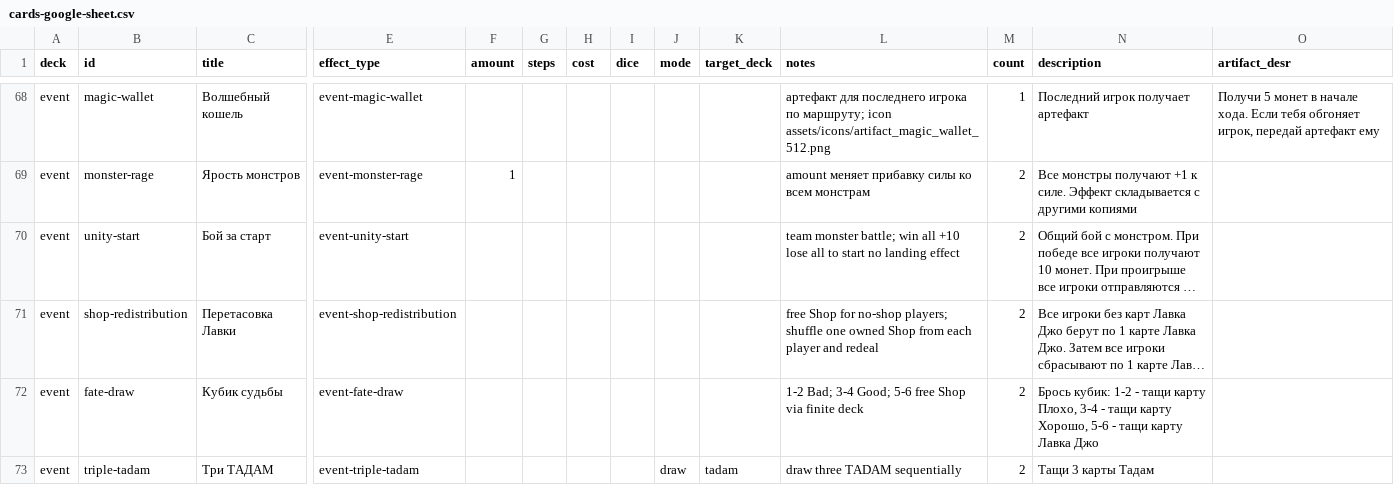
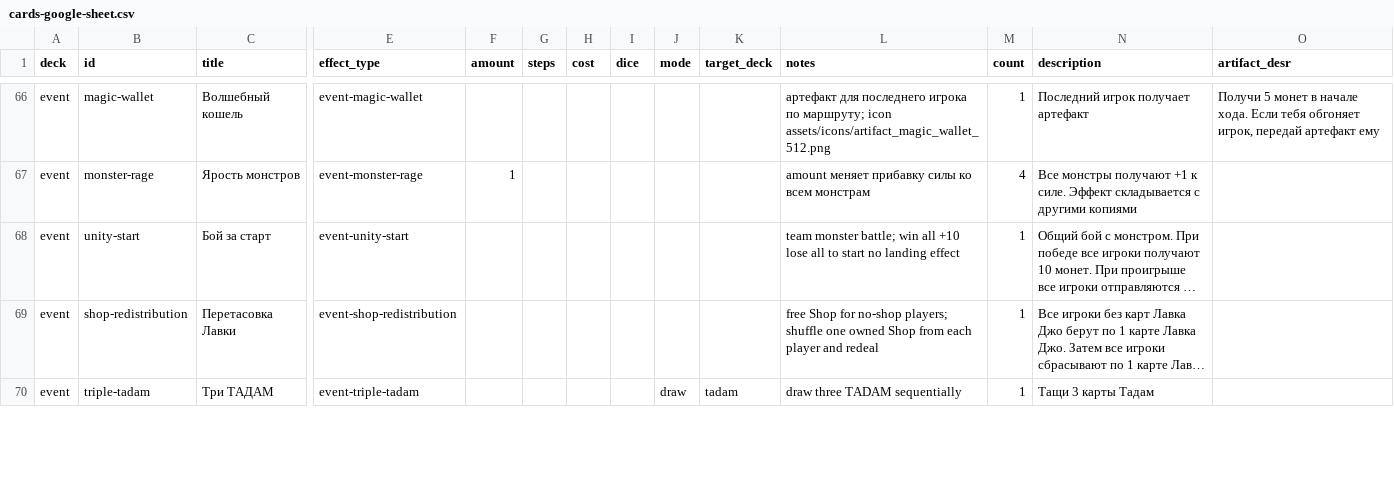
Before and after one commit to qooobooo/very-big-adventure, a CSV file: cards-google-sheet.csv, drawn as a sheet; only a part is shown, gaps mark what is left out; long unchanged cells end in …; removed rows and columns are numbered as before the commit, all else as after; rows hold the shown columns only; the diff covers the shown part only; the diff names each change by its address in the sheet, - before the commit and + after, or states it on an @@ line.

Commit message:
Update deck balance and movement triggers

```diff
--- a/cards-google-sheet.csv
+++ b/cards-google-sheet.csv
-M67 (count): 2
+M67 (count): 4
-M68:M69 (count): 2
+M68:M69 (count): 1
-row 72: event | fate-draw | Кубик судьбы | event-fate-draw |  |  |  |  |  |  | 1-2 Bad; 3-4 Good; 5-6 free Shop via finite deck | 2 | Брось кубик: 1-2 - тащи карту Плохо, 3-4 - тащи карту Хорошо, 5-6 - тащи карту Лавка Джо
-M70 (count): 2
+M70 (count): 1
```
Also changed, not shown: 2 removed rows and 30 edited cells elsewhere in this file, 9 other files.
